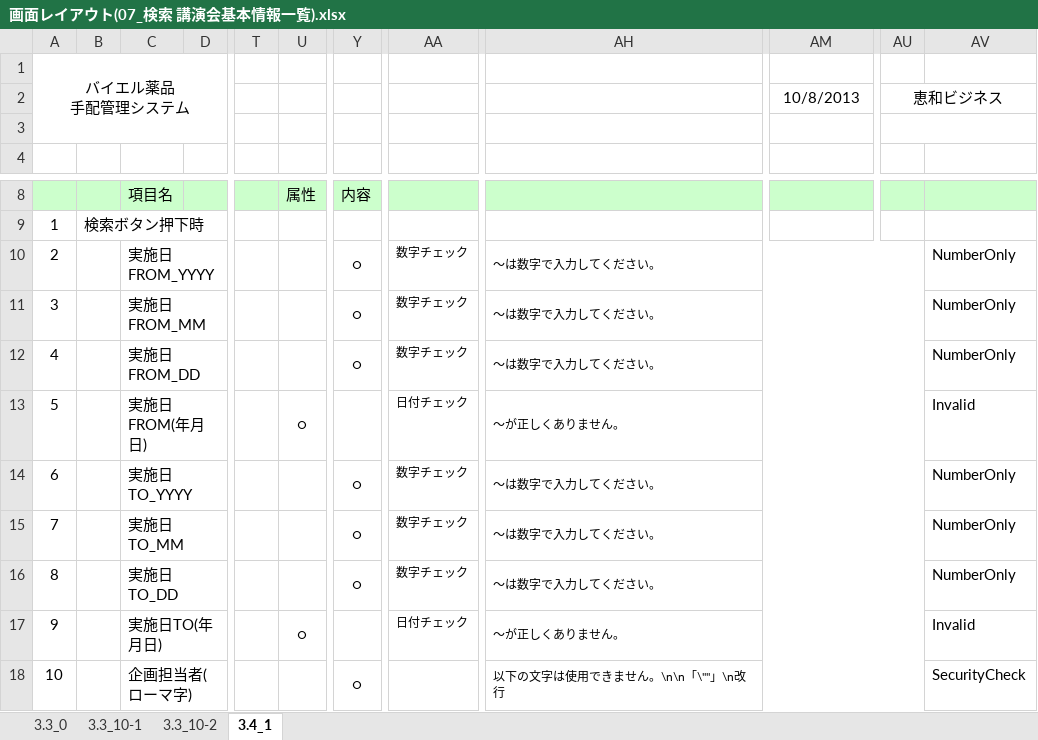
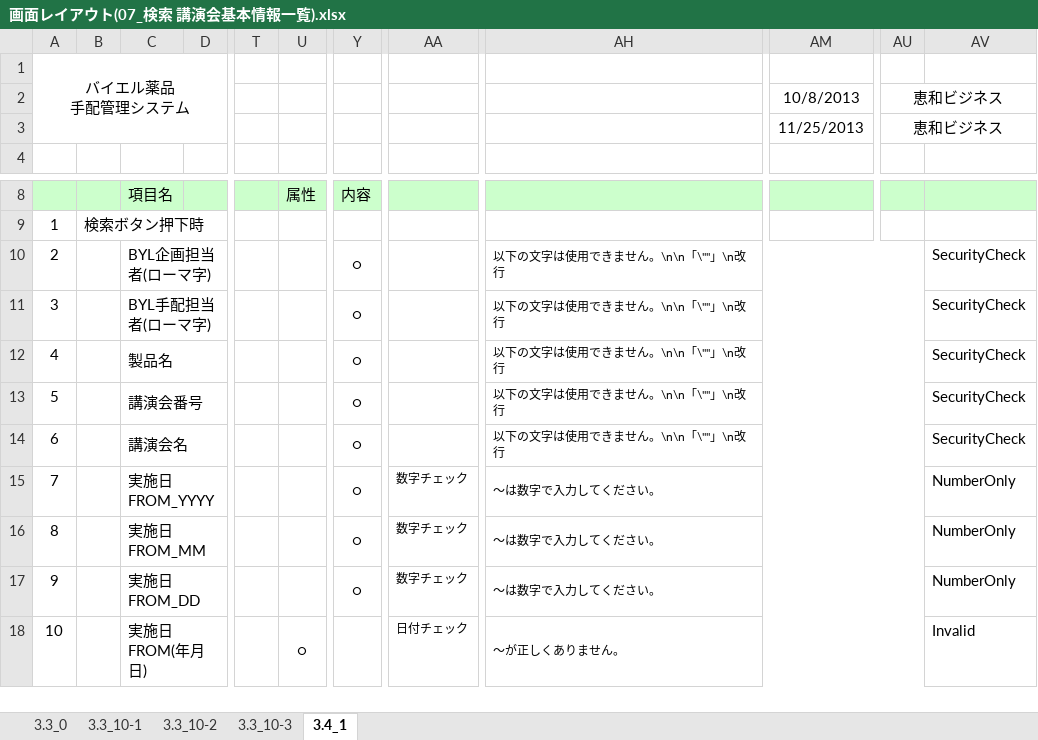
Before and after one commit to MakoYamada/pj_monolith, an Excel workbook: 20 開発資料/02.画面、帳票設計/画面レイアウト(07_検索 講演会基本情報一覧).xlsx, sheet 3.4_1, drawn as a sheet; only a part is shown, gaps mark what is left out; values as stored, in another font and other column widths than the file's, no borders; the diff covers the shown part only; the diff names each change by its address in the sheet, - before the commit and + after, or states it on an @@ line.

```diff
--- a/20 開発資料/02.画面、帳票設計/画面レイアウト(07_検索 講演会基本情報一覧).xlsx (sheet 3.4_1)
+++ b/20 開発資料/02.画面、帳票設計/画面レイアウト(07_検索 講演会基本情報一覧).xlsx (sheet 3.4_1)
+sheet tab: 3.3_10-3
-AM3: (empty)
+AM3: 11/25/2013
-AU3: (empty)
+AU3: 恵和ビジネス
-C10: 実施日FROM_YYYY
+C10: BYL企画担当者(ローマ字)
-AA10:AA12: 数字チェック
+AA10:AA12: (empty)
-AH10:AH12: ～は数字で入力してください。
+AH10:AH12: 以下の文字は使用できません。\n\n「\""」\n改行
-AV10:AV12: NumberOnly
+AV10:AV12: SecurityCheck
-C11: 実施日FROM_MM
+C11: BYL手配担当者(ローマ字)
-C12: 実施日FROM_DD
+C12: 製品名
-C13: 実施日FROM(年月日)
+C13: 講演会番号
-U13: ○
+U13: (empty)
-Y13: (empty)
+Y13: ○
-AA13: 日付チェック
+AA13: (empty)
-AH13: ～が正しくありません。
+AH13: 以下の文字は使用できません。\n\n「\""」\n改行
-AV13: Invalid
+AV13: SecurityCheck
-C14: 実施日TO_YYYY
+C14: 講演会名
-AA14: 数字チェック
+AA14: (empty)
-AH14: ～は数字で入力してください。
+AH14: 以下の文字は使用できません。\n\n「\""」\n改行
-AV14: NumberOnly
+AV14: SecurityCheck
-C15: 実施日TO_MM
+C15: 実施日FROM_YYYY
-C16: 実施日TO_DD
+C16: 実施日FROM_MM
-C17: 実施日TO(年月日)
+C17: 実施日FROM_DD
-U17: ○
+U17: (empty)
-Y17: (empty)
+Y17: ○
-AA17: 日付チェック
+AA17: 数字チェック
-AH17: ～が正しくありません。
+AH17: ～は数字で入力してください。
-AV17: Invalid
+AV17: NumberOnly
-C18: 企画担当者(ローマ字)
+C18: 実施日FROM(年月日)
-U18: (empty)
+U18: ○
-Y18: ○
+Y18: (empty)
-AA18: (empty)
+AA18: 日付チェック
-AH18: 以下の文字は使用できません。\n\n「\""」\n改行
+AH18: ～が正しくありません。
-AV18: SecurityCheck
+AV18: Invalid
```
Also changed, not shown: 30 edited cells elsewhere in this sheet, sheet 3.3_10-2, sheet 3.3_10-1, charts or pictures.
